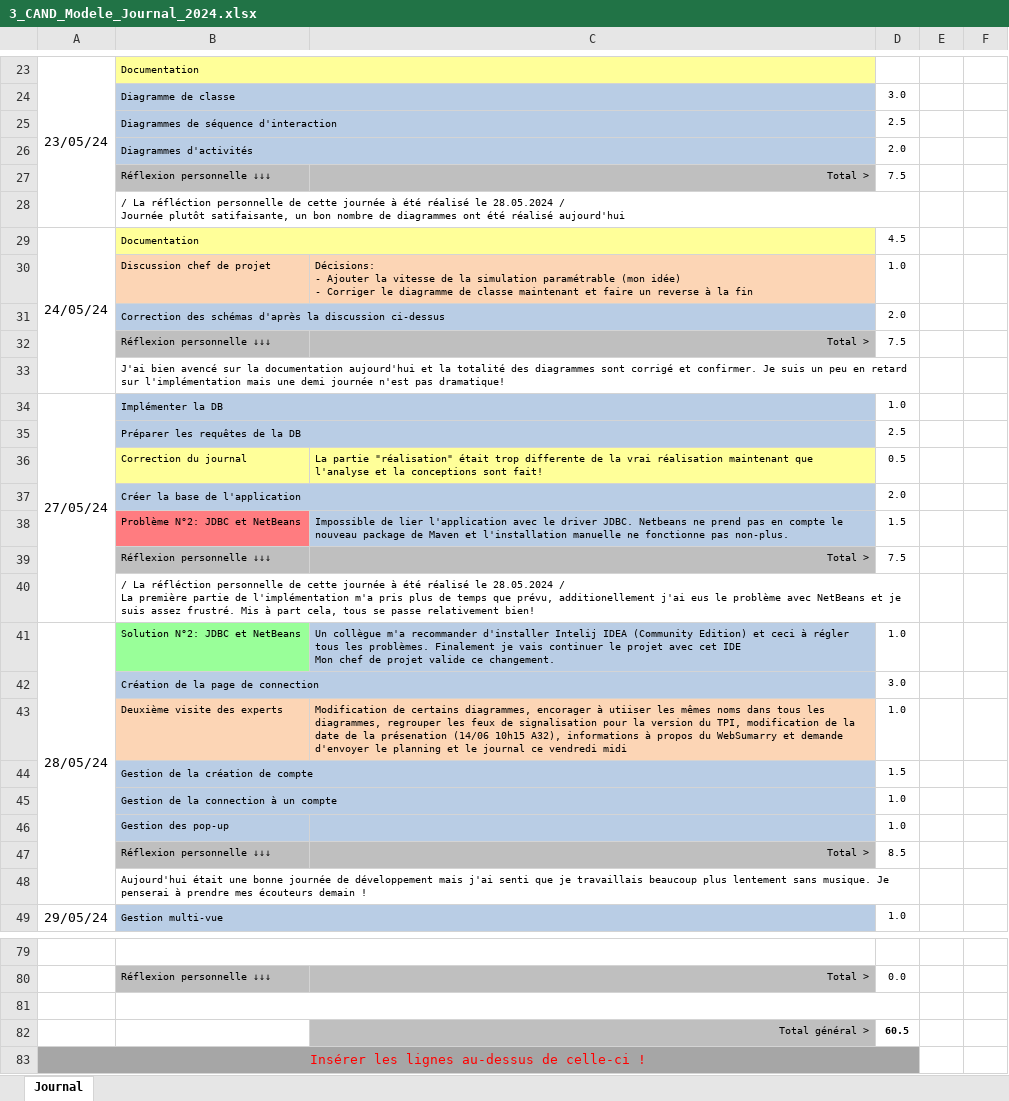
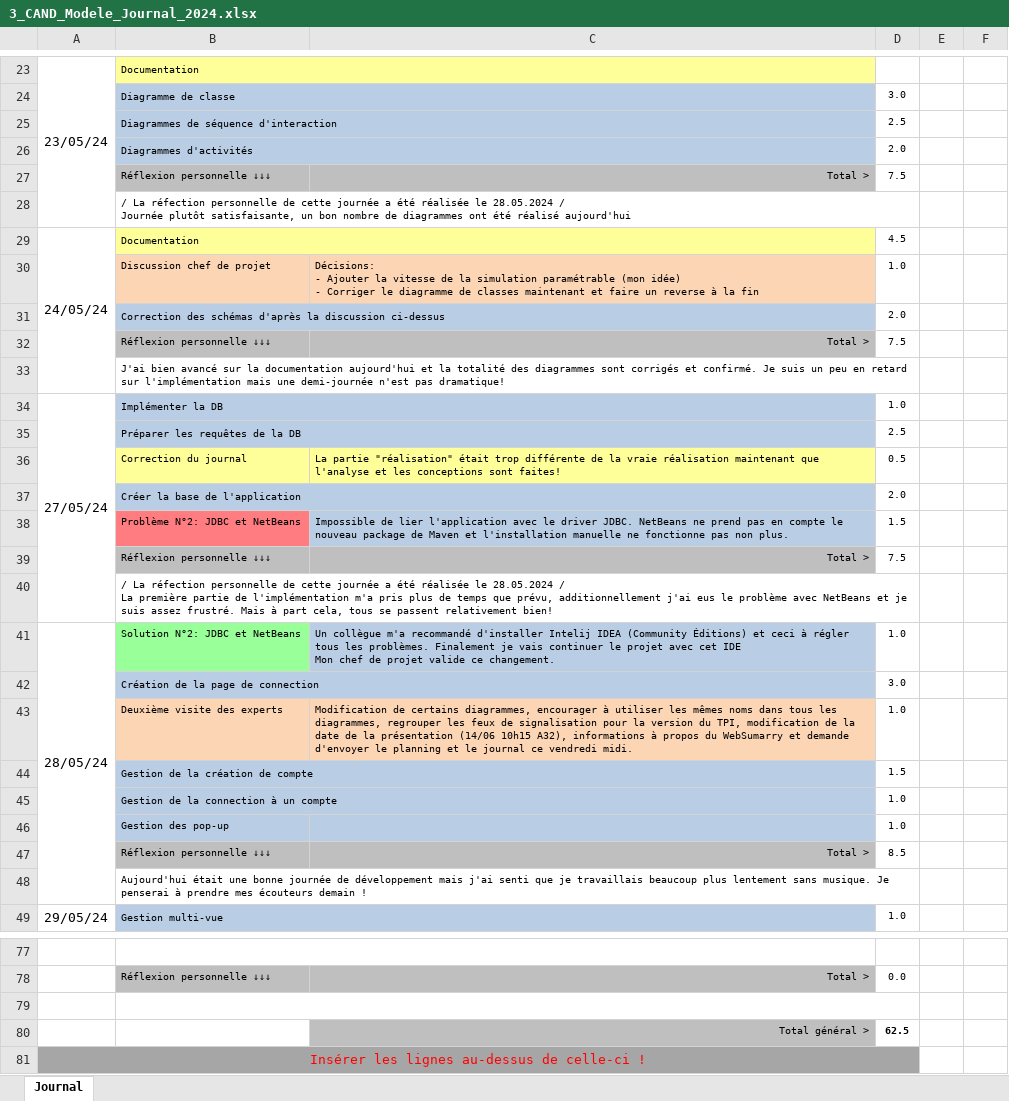
Before and after one commit to alikadev/RoadTrafficSimulator, an Excel workbook: docs/3_CAND_Modele_Journal_2024.xlsx, sheet Journal, drawn as a sheet; only a part is shown, gaps mark what is left out; values as stored, in another font and other column widths than the file's, no borders; conditional formats not drawn; addresses are those after the commit; ↵ is a line break in a cell; the diff covers the shown part only; the diff names each change by its address in the sheet, - before the commit and + after, or states it on an @@ line.

```diff
--- a/docs/3_CAND_Modele_Journal_2024.xlsx (sheet Journal)
+++ b/docs/3_CAND_Modele_Journal_2024.xlsx (sheet Journal)
-B28: / La réfléction personnelle de cette journée à été réalisé le 28.05.2024 / ↵ Journée plutôt satifaisante, un bon…
+B28: / La réfection personnelle de cette journée a été réalisée le 28.05.2024 / ↵ Journée plutôt satisfaisante, un bon…
-C30: …diagramme de classe maintenant et…
+C30: …diagramme de classes maintenant et…
-B33: J'ai bien avencé sur la documentation aujourd'hui et la totalité des diagrammes sont corrigé et confirmer. Je suis un peu en retard sur l'implémentation mais une demi journée n'est pas…
+B33: J'ai bien avancé sur la documentation aujourd'hui et la totalité des diagrammes sont corrigés et confirmé. Je suis un peu en retard sur l'implémentation mais une demi-journée n'est pas…
-C36: …était trop differente de la vrai réalisation maintenant que l'analyse et la conceptions sont fait!
+C36: …était trop différente de la vraie réalisation maintenant que l'analyse et les conceptions sont faites!
-C38: …driver JDBC. Netbeans ne prend pas en compte le nouveau package de Maven et l'installation manuelle ne fonctionne pas non-plus.
+C38: …driver JDBC. NetBeans ne prend pas en compte le nouveau package de Maven et l'installation manuelle ne fonctionne pas non plus.
-B40: / La réfléction personnelle de cette journée à été réalisé le 28.05.2024 / ↵ La première partie de l'implémentation m'a pris plus de temps que prévu, additionellement j'ai eus le problème avec NetBeans et je suis assez frustré. Mis à part cela, tous se passe relativement bien!
+B40: / La réfection personnelle de cette journée a été réalisée le 28.05.2024 / ↵ La première partie de l'implémentation m'a pris plus de temps que prévu, additionnellement j'ai eus le problème avec NetBeans et je suis assez frustré. Mais à part cela, tous se passent relativement bien!
-C41: …collègue m'a recommander d'installer Intelij IDEA (Community Edition) et ceci…
+C41: …collègue m'a recommandé d'installer Intelij IDEA (Community Éditions) et ceci…
-C43: …certains diagrammes, encorager à utiiser les mêmes noms dans tous les diagrammes, regrouper les feux de signalisation pour la version du TPI, modification de la date de la présenation (14/06 10h15 A32), informations à propos du WebSumarry et demande d'envoyer le planning et le journal ce vendredi midi
+C43: …certains diagrammes, encourager à utiliser les mêmes noms dans tous les diagrammes, regrouper les feux de signalisation pour la version du TPI, modification de la date de la présentation (14/06 10h15 A32), informations à propos du WebSumarry et demande d'envoyer le planning et le journal ce vendredi midi.
-D80: 60.5
+D80: 62.5
```
Also changed, not shown: 1 added row, 3 removed rows, 6 edited cells and merged cells elsewhere in this sheet, formulas that keep their value, docs/2_CAND_Modele_Planning_2024.xlsx, 11 other files.
